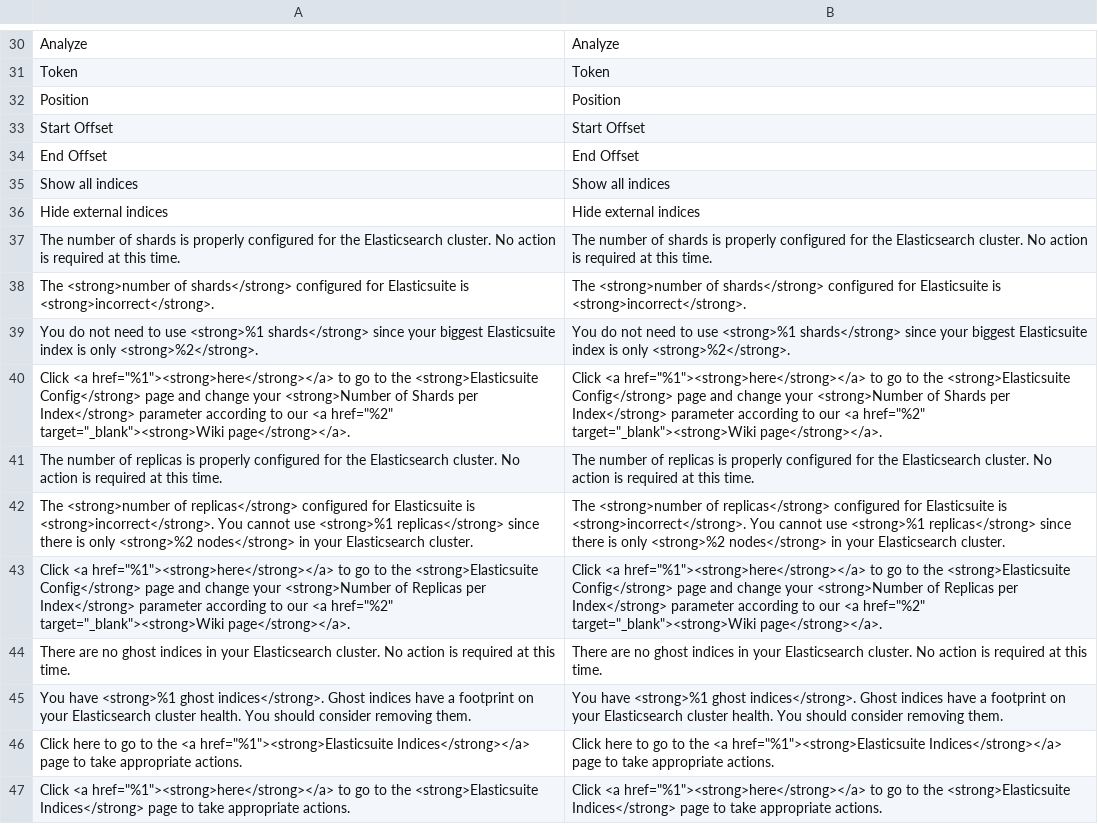
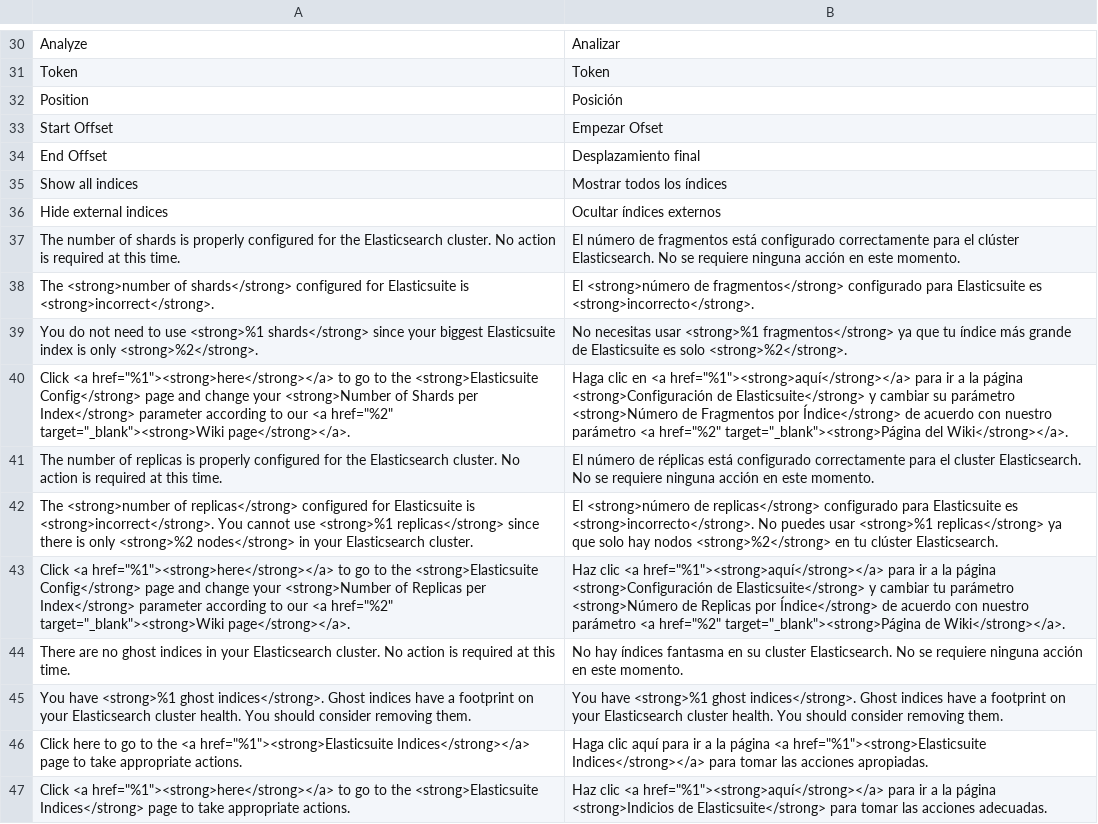
Before and after one commit to experius/elasticsuite, a CSV file: src/module-elasticsuite-indices/i18n/es_ES.csv, drawn as a sheet; only a part is shown, gaps mark what is left out; the diff covers the shown part only; the diff names each change by its address in the sheet, - before the commit and + after, or states it on an @@ line.

```diff
--- a/src/module-elasticsuite-indices/i18n/es_ES.csv
+++ b/src/module-elasticsuite-indices/i18n/es_ES.csv
-B30: Analyze
+B30: Analizar
-B32: Position
+B32: Posición
-B33: Start Offset
+B33: Empezar Ofset
-B34: End Offset
+B34: Desplazamiento final
-B35: Show all indices
+B35: Mostrar todos los índices
-B36: Hide external indices
+B36: Ocultar índices externos
-B37: The number of shards is properly configured for the Elasticsearch cluster. No action is required at this time.
+B37: El número de fragmentos está configurado correctamente para el clúster Elasticsearch. No se requiere ninguna acción en este momento.
-B38: The <strong>number of shards</strong> configured for Elasticsuite is <strong>incorrect</strong>.
+B38: El <strong>número de fragmentos</strong> configurado para Elasticsuite es <strong>incorrecto</strong>.
-B39: You do not need to use <strong>%1 shards</strong> since your biggest Elasticsuite index is only <strong>%2</strong>.
+B39: No necesitas usar <strong>%1 fragmentos</strong> ya que tu índice más grande de Elasticsuite es solo <strong>%2</strong>.
-B40: Click <a href="%1"><strong>here</strong></a> to go to the <strong>Elasticsuite Config</strong> page and change your <strong>Number of Shards per Index</strong> parameter according to our <a href="%2" target="_blank"><strong>Wiki page</strong></a>.
+B40: Haga clic en <a href="%1"><strong>aquí</strong></a> para ir a la página <strong>Configuración de Elasticsuite</strong> y cambiar su parámetro <strong>Número de Fragmentos por Índice</strong> de acuerdo con nuestro parámetro <a href="%2" target="_blank"><strong>Página del Wiki</strong></a>.
-B41: The number of replicas is properly configured for the Elasticsearch cluster. No action is required at this time.
+B41: El número de réplicas está configurado correctamente para el cluster Elasticsearch. No se requiere ninguna acción en este momento.
-B42: The <strong>number of replicas</strong> configured for Elasticsuite is <strong>incorrect</strong>. You cannot use <strong>%1 replicas</strong> since there is only <strong>%2 nodes</strong> in your Elasticsearch cluster.
+B42: El <strong>número de replicas</strong> configurado para Elasticsuite es <strong>incorrecto</strong>. No puedes usar <strong>%1 replicas</strong> ya que solo hay nodos <strong>%2</strong> en tu clúster Elasticsearch.
-B43: Click <a href="%1"><strong>here</strong></a> to go to the <strong>Elasticsuite Config</strong> page and change your <strong>Number of Replicas per Index</strong> parameter according to our <a href="%2" target="_blank"><strong>Wiki page</strong></a>.
+B43: Haz clic <a href="%1"><strong>aquí</strong></a> para ir a la página <strong>Configuración de Elasticsuite</strong> y cambiar tu parámetro <strong>Número de Replicas por Índice</strong> de acuerdo con nuestro parámetro <a href="%2" target="_blank"><strong>Página de Wiki</strong></a>.
-B44: There are no ghost indices in your Elasticsearch cluster. No action is required at this time.
+B44: No hay índices fantasma en su cluster Elasticsearch. No se requiere ninguna acción en este momento.
-B46: Click here to go to the <a href="%1"><strong>Elasticsuite Indices</strong></a> page to take appropriate actions.
+B46: Haga clic aquí para ir a la página <a href="%1"><strong>Elasticsuite Indices</strong></a> para tomar las acciones apropiadas.
-B47: Click <a href="%1"><strong>here</strong></a> to go to the <strong>Elasticsuite Indices</strong> page to take appropriate actions.
+B47: Haz clic <a href="%1"><strong>aquí</strong></a> para ir a la página <strong>Indicios de Elasticsuite</strong> para tomar las acciones adecuadas.
```
Also changed, not shown: 26 edited cells elsewhere in this file.
